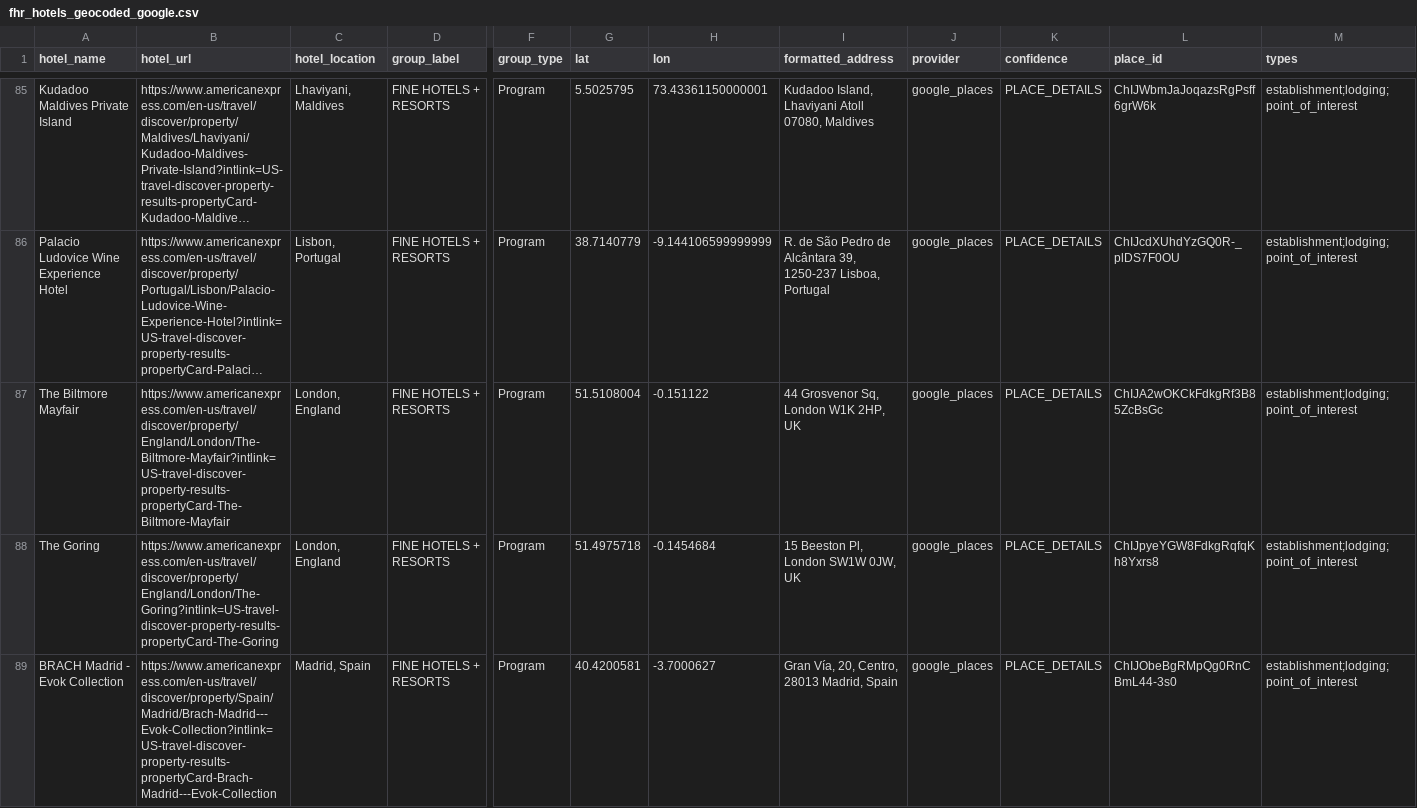
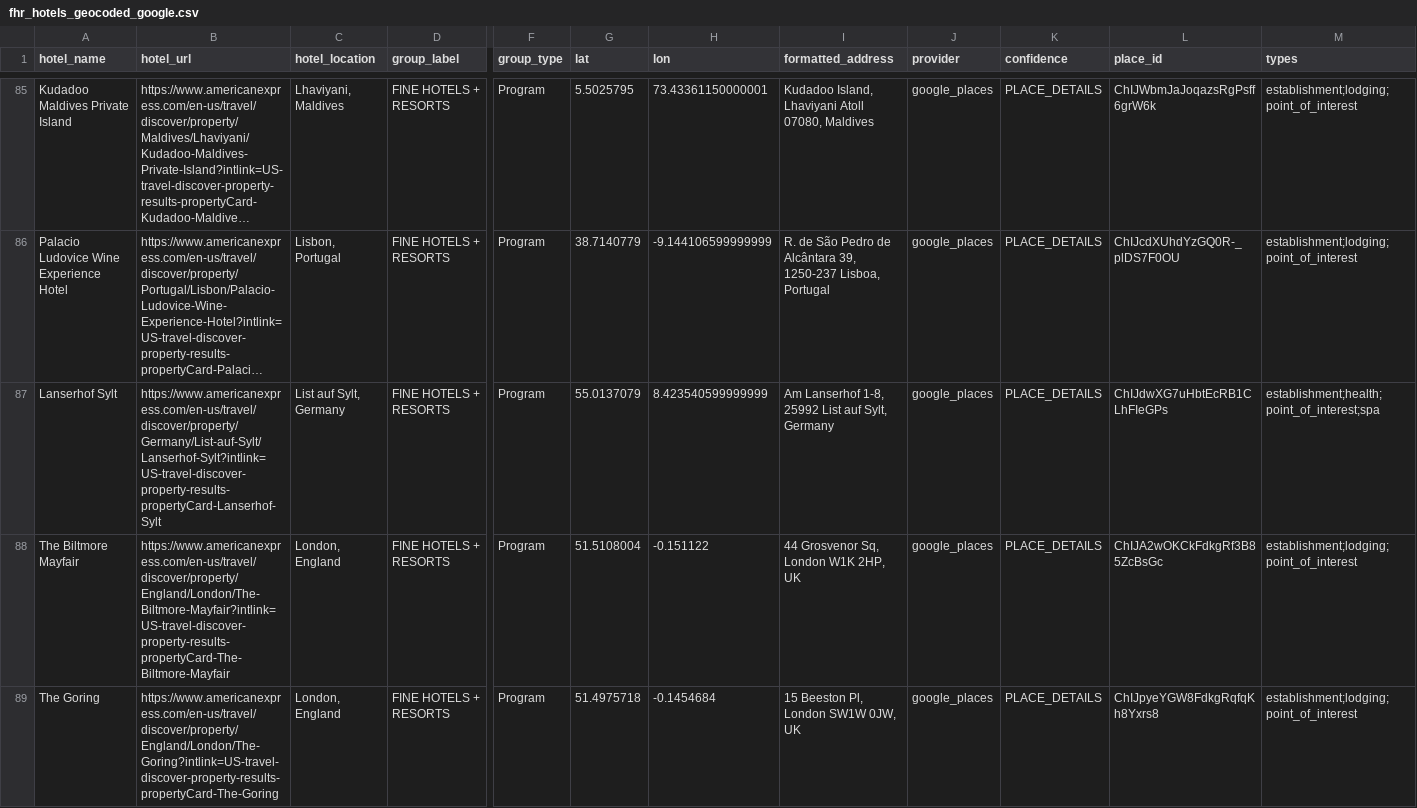
Before and after one commit to ZhengQ2/amex-hotel-credits, a CSV file: cache/fhr_hotels_geocoded_google.csv, drawn as a sheet; only a part is shown, gaps mark what is left out; the shorter side is filled out with more unchanged rows; long unchanged cells end in …; rows hold the shown columns only; the diff covers the shown part only; the diff names each change by its address in the sheet, - before the commit and + after, or states it on an @@ line.

```diff
--- a/cache/fhr_hotels_geocoded_google.csv
+++ b/cache/fhr_hotels_geocoded_google.csv
+row 87: Lanserhof Sylt | https://www.americanexpress.com/en-us/travel/discover/property/Germany/List-auf-Sylt/Lanserhof-Sylt?intlink=US-travel-discover-property-results-propertyCard-Lanserhof-Sylt | List auf Sylt, Germany | FINE HOTELS + RESORTS | Program | 55.0137079 | 8.423540599999999 | Am Lanserhof 1-8, 25992 List auf Sylt, Germany | google_places | PLACE_DETAILS | ChIJdwXG7uHbtEcRB1CLhFIeGPs | establishment;health;point_of_interest;spa
```
Also changed, not shown: 3 added rows elsewhere in this file, cache/thc_hotels_geocoded_google.csv, 3 other files.
